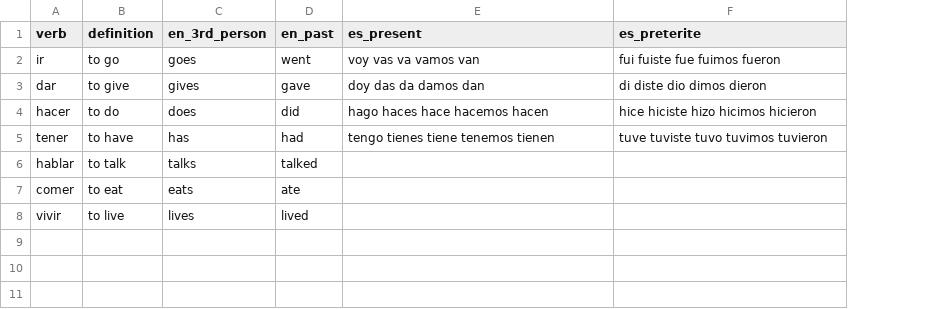
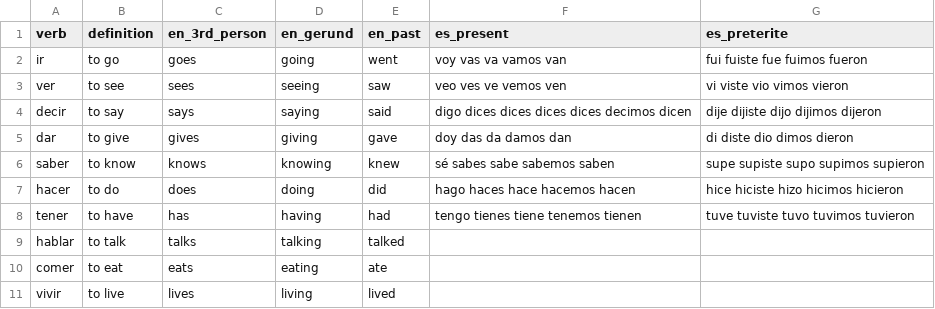
Before and after one commit to chasereyn/MemoryFlashcards, a CSV file: verbs.csv, drawn as a sheet; addresses are those after the commit; the diff names each change by its address in the sheet, - before the commit and + after, or states it on an @@ line.

Commit message:
contractions and present prog

```diff
--- a/verbs.csv
+++ b/verbs.csv
+column D (en_gerund), row 2: going; row 5: giving; rows 7-11: doing | having | talking | eating | living
+row 3: ver | to see | sees | seeing | saw | veo ves ve vemos ven | vi viste vio vimos vieron
+row 4: decir | to say | says | saying | said | digo dices dices dices dices decimos dicen | dije dijiste dijo dijimos dijeron
+row 6: saber | to know | knows | knowing | knew | sé sabes sabe sabemos saben | supe supiste supo supimos supieron
```
Also changed, not shown: 2 other files.
